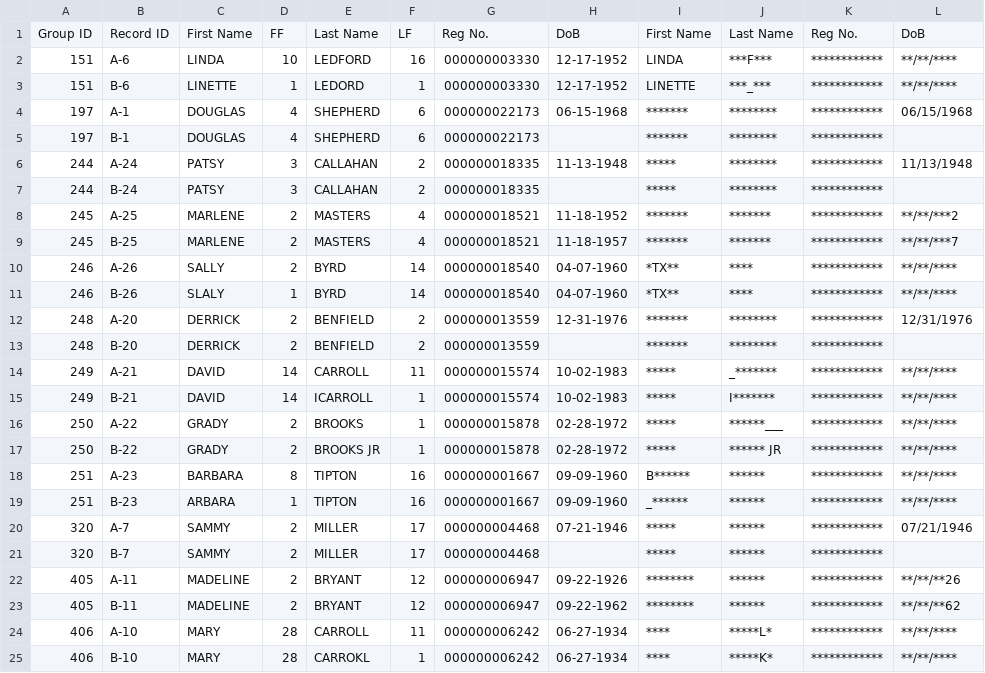
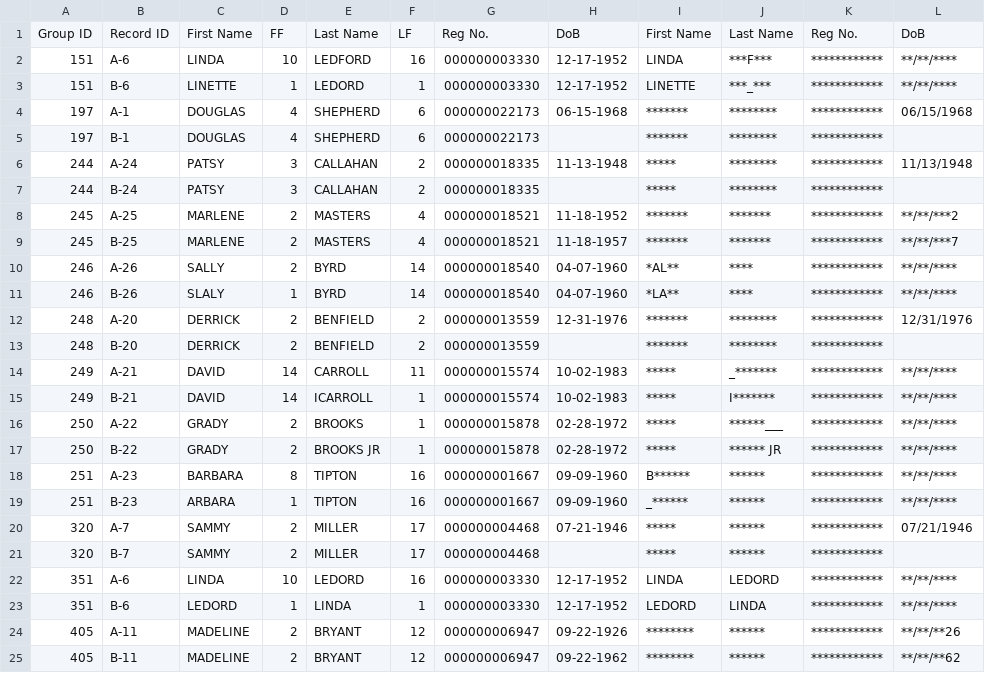
Before and after one commit to hwangtamu/userstudy, a CSV file: public/data/data_egen.csv, drawn as a sheet; only a part is shown; the shorter side is filled out with more unchanged rows.

```diff
--- a/public/data/data_egen.csv
+++ b/public/data/data_egen.csv
@@ -9,4 +9,4 @@ Group ID,Record ID,First Name,FF,Last Name,LF,Reg No.,DoB,First Name,Last Name,R
 245,B-25,MARLENE,2,MASTERS,4,000000018521,11-18-1957,*******,*******,************,**/**/***7
-246,A-26,SALLY,2,BYRD,14,000000018540,04-07-1960,*TX**,****,************,**/**/****
-246,B-26,SLALY,1,BYRD,14,000000018540,04-07-1960,*TX**,****,************,**/**/****
+246,A-26,SALLY,2,BYRD,14,000000018540,04-07-1960,*AL**,****,************,**/**/****
+246,B-26,SLALY,1,BYRD,14,000000018540,04-07-1960,*LA**,****,************,**/**/****
 248,A-20,DERRICK,2,BENFIELD,2,000000013559,12-31-1976,*******,********,************,12/31/1976
@@ -21,2 +21,4 @@ Group ID,Record ID,First Name,FF,Last Name,LF,Reg No.,DoB,First Name,Last Name,R
 320,B-7,SAMMY,2,MILLER,17,000000004468,,*****,******,************,
+351,A-6,LINDA,10,LEDORD,16,000000003330,12-17-1952,LINDA,LEDORD,************,**/**/****
+351,B-6,LEDORD,1,LINDA,1,000000003330,12-17-1952,LEDORD,LINDA,************,**/**/****
 405,A-11,MADELINE,2,BRYANT,12,000000006947,09-22-1926,********,******,************,**/**/**26
```
Also changed, not shown: 2 other files.
